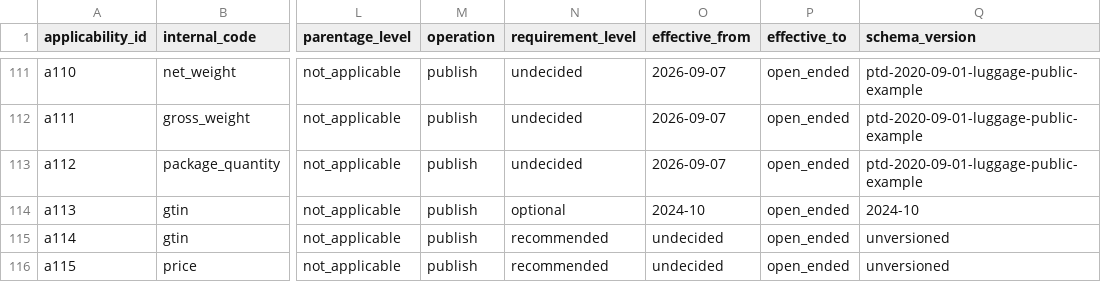
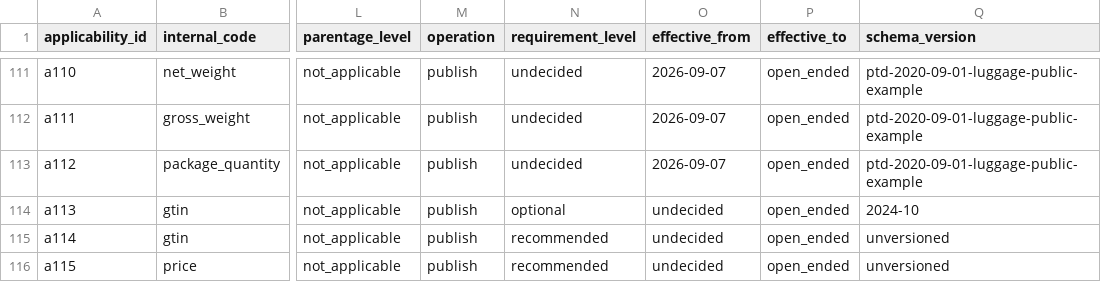
Before and after one commit to Stanislavikus/babypark-b2b, a CSV file: docs/data/canonical_product_field_applicability.csv, drawn as a sheet; only a part is shown, gaps mark what is left out; the diff names each change by its address in the sheet, - before the commit and + after, or states it on an @@ line.

Commit message:
fix(canonical): correct Shopify applicability date

```diff
--- a/docs/data/canonical_product_field_applicability.csv
+++ b/docs/data/canonical_product_field_applicability.csv
-O114 (effective_from): 2024-10
+O114 (effective_from): undecided
```
